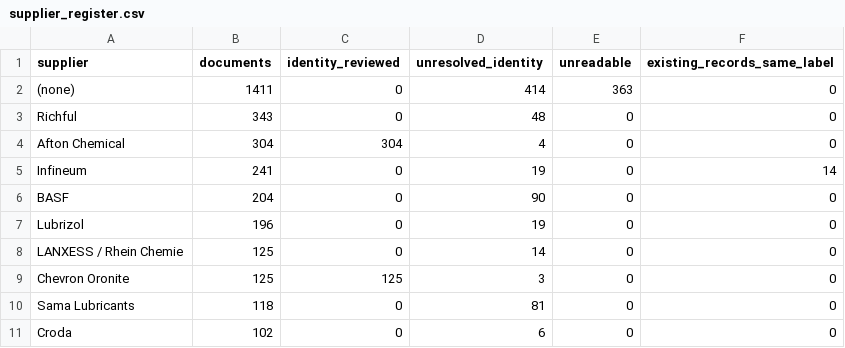
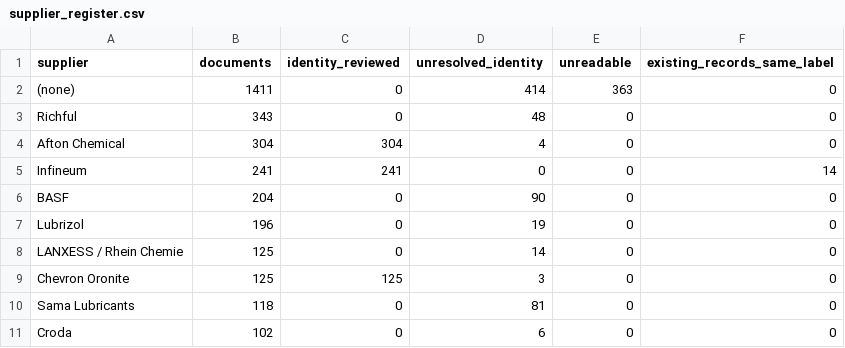
Before and after one commit to alaaahmadd182-lab/Smart-formulator-project, a CSV file: dataset_preparation_2026-11-14/tables/supplier_register.csv, drawn as a sheet; only a part is shown.

```diff
--- a/dataset_preparation_2026-11-14/tables/supplier_register.csv
+++ b/dataset_preparation_2026-11-14/tables/supplier_register.csv
@@ -4,3 +4,3 @@ Richful,343,0,48,0,0
 Afton Chemical,304,304,4,0,0
-Infineum,241,0,19,0,14
+Infineum,241,241,0,0,14
 BASF,204,0,90,0,0
```
Also changed, not shown: 6 other files.
